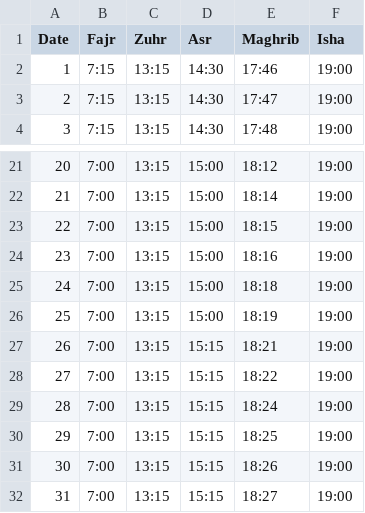
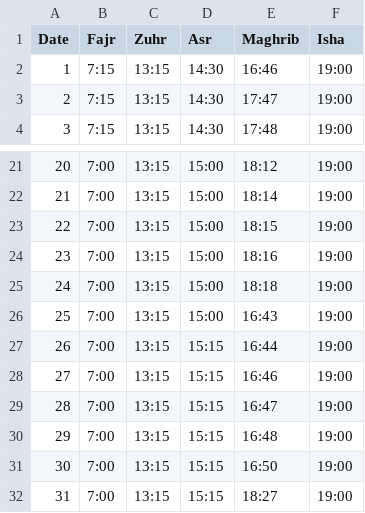
Before and after one commit to huntsjamia/huntingdon-jamia-mosque, a CSV file: data/2026-01.csv, drawn as a sheet; only a part is shown, gaps mark what is left out.

Commit message:
Update Maghrib prayer times for January 2026

```diff
--- a/data/2026-01.csv
+++ b/data/2026-01.csv
@@ -1,3 +1,3 @@
 Date,Fajr,Zuhr,Asr,Maghrib,Isha
-1,7:15,13:15,14:30,17:46,19:00
+1,7:15,13:15,14:30,16:46,19:00
 2,7:15,13:15,14:30,17:47,19:00
@@ -25,8 +25,8 @@ Date,Fajr,Zuhr,Asr,Maghrib,Isha
 24,7:00,13:15,15:00,18:18,19:00
-25,7:00,13:15,15:00,18:19,19:00
-26,7:00,13:15,15:15,18:21,19:00
-27,7:00,13:15,15:15,18:22,19:00
-28,7:00,13:15,15:15,18:24,19:00
-29,7:00,13:15,15:15,18:25,19:00
-30,7:00,13:15,15:15,18:26,19:00
+25,7:00,13:15,15:00,16:43,19:00
+26,7:00,13:15,15:15,16:44,19:00
+27,7:00,13:15,15:15,16:46,19:00
+28,7:00,13:15,15:15,16:47,19:00
+29,7:00,13:15,15:15,16:48,19:00
+30,7:00,13:15,15:15,16:50,19:00
 31,7:00,13:15,15:15,18:27,19:00
```
